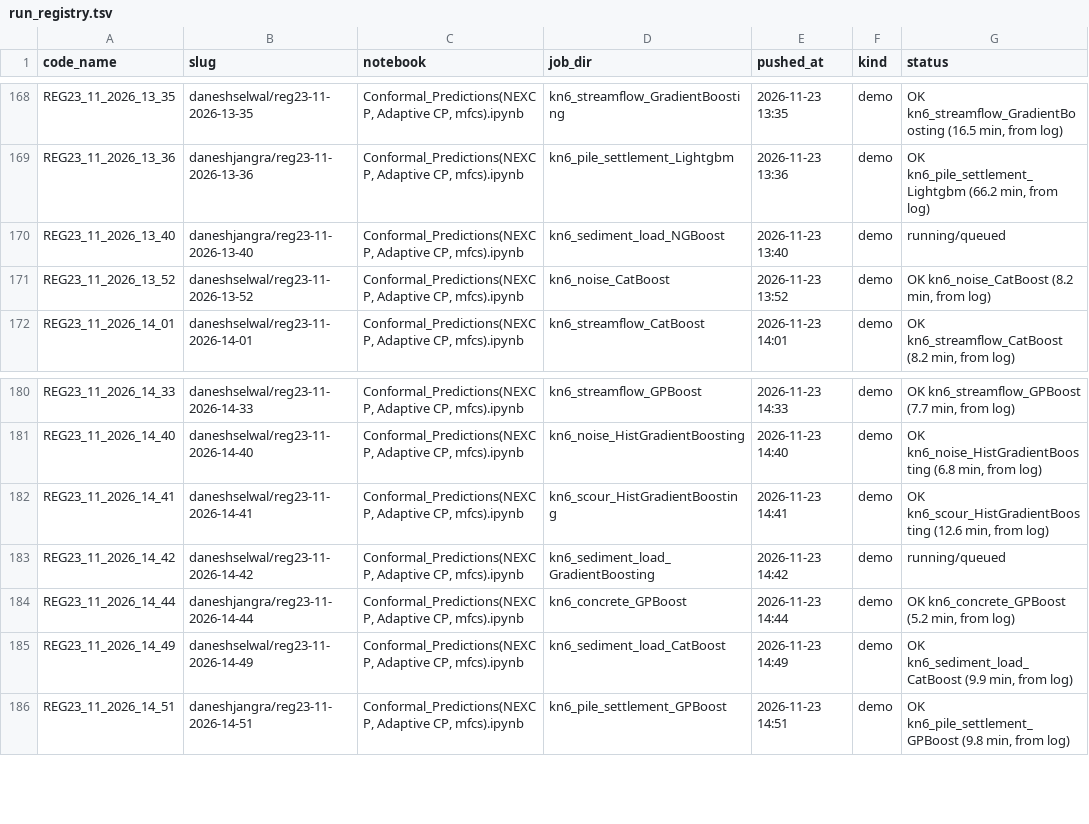
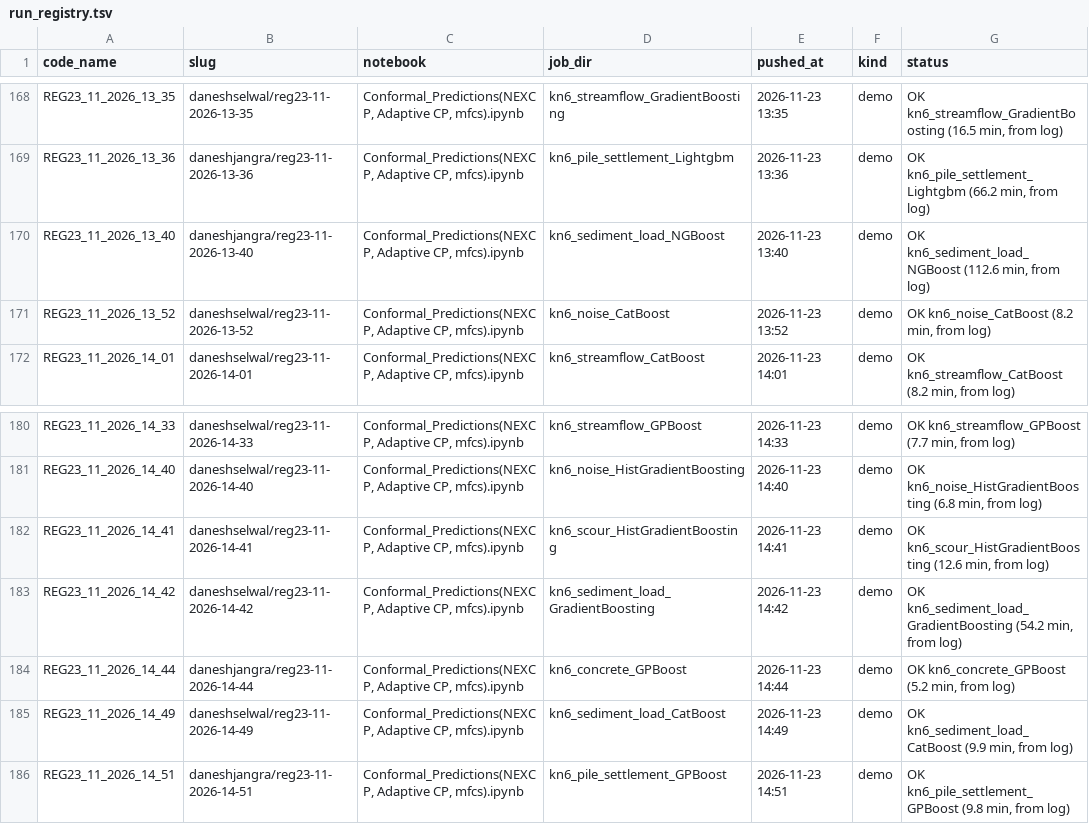
Before and after one commit to DaneshSelwal/Regression-UQ-Benchmark, a TSV file: docs/run_registry.tsv, drawn as a sheet; only a part is shown, gaps mark what is left out.

```diff
--- a/docs/run_registry.tsv
+++ b/docs/run_registry.tsv
@@ -169,3 +169,3 @@ REG23_11_2026_13_35	daneshselwal/reg23-11-2026-13-35	Conformal_Predictions(NEXCP
 REG23_11_2026_13_36	daneshjangra/reg23-11-2026-13-36	Conformal_Predictions(NEXCP, Adaptive CP, mfcs).ipynb	kn6_pile_settlement_Lightgbm	2026-11-23 13:36	demo	OK kn6_pile_settlement_Lightgbm (66.2 min, from log)
-REG23_11_2026_13_40	daneshjangra/reg23-11-2026-13-40	Conformal_Predictions(NEXCP, Adaptive CP, mfcs).ipynb	kn6_sediment_load_NGBoost	2026-11-23 13:40	demo	running/queued
+REG23_11_2026_13_40	daneshjangra/reg23-11-2026-13-40	Conformal_Predictions(NEXCP, Adaptive CP, mfcs).ipynb	kn6_sediment_load_NGBoost	2026-11-23 13:40	demo	OK kn6_sediment_load_NGBoost (112.6 min, from log)
 REG23_11_2026_13_52	daneshselwal/reg23-11-2026-13-52	Conformal_Predictions(NEXCP, Adaptive CP, mfcs).ipynb	kn6_noise_CatBoost	2026-11-23 13:52	demo	OK kn6_noise_CatBoost (8.2 min, from log)
@@ -182,3 +182,3 @@ REG23_11_2026_14_40	daneshselwal/reg23-11-2026-14-40	Conformal_Predictions(NEXCP
 REG23_11_2026_14_41	daneshselwal/reg23-11-2026-14-41	Conformal_Predictions(NEXCP, Adaptive CP, mfcs).ipynb	kn6_scour_HistGradientBoosting	2026-11-23 14:41	demo	OK kn6_scour_HistGradientBoosting (12.6 min, from log)
-REG23_11_2026_14_42	daneshselwal/reg23-11-2026-14-42	Conformal_Predictions(NEXCP, Adaptive CP, mfcs).ipynb	kn6_sediment_load_GradientBoosting	2026-11-23 14:42	demo	running/queued
+REG23_11_2026_14_42	daneshselwal/reg23-11-2026-14-42	Conformal_Predictions(NEXCP, Adaptive CP, mfcs).ipynb	kn6_sediment_load_GradientBoosting	2026-11-23 14:42	demo	OK kn6_sediment_load_GradientBoosting (54.2 min, from log)
 REG23_11_2026_14_44	daneshjangra/reg23-11-2026-14-44	Conformal_Predictions(NEXCP, Adaptive CP, mfcs).ipynb	kn6_concrete_GPBoost	2026-11-23 14:44	demo	OK kn6_concrete_GPBoost (5.2 min, from log)
```
Also changed, not shown: 16 other files.
